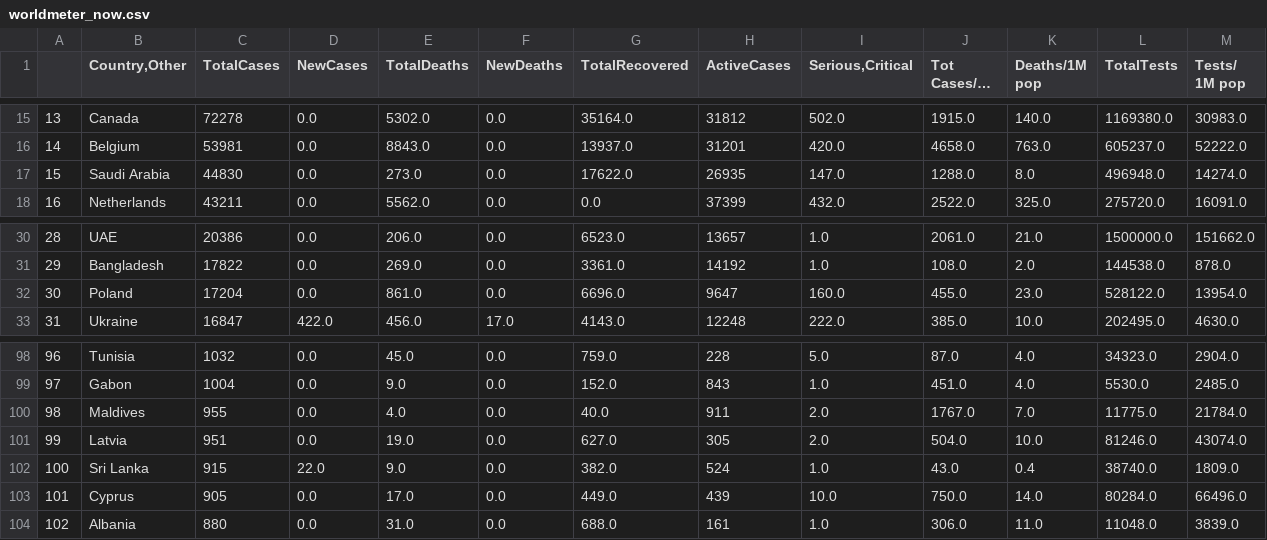
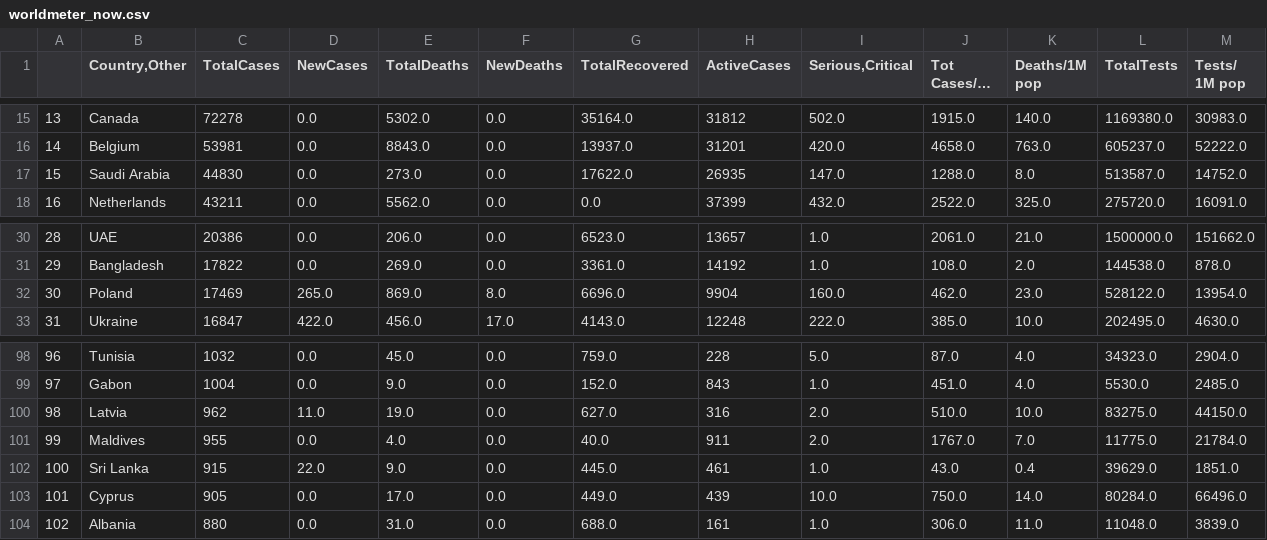
Before and after one commit to kevorkkeheian/DataScience, a CSV file: datasets/worldmeter_now.csv, drawn as a sheet; only a part is shown, gaps mark what is left out; long unchanged cells end in …; the diff covers the shown part only.

```diff
--- a/datasets/worldmeter_now.csv
+++ b/datasets/worldmeter_now.csv
@@ -16,3 +16,3 @@
 14,Belgium,53981,0.0,8843.0,0.0,13937.0,31201,420.0,4658.0,763.0,605237.0,52222.0
-15,Saudi Arabia,44830,0.0,273.0,0.0,17622.0,26935,147.0,1288.0,8.0,496948.0,14274.0
+15,Saudi Arabia,44830,0.0,273.0,0.0,17622.0,26935,147.0,1288.0,8.0,513587.0,14752.0
 16,Netherlands,43211,0.0,5562.0,0.0,0.0,37399,432.0,2522.0,325.0,275720.0,16091.0
@@ -31,3 +31,3 @@
 29,Bangladesh,17822,0.0,269.0,0.0,3361.0,14192,1.0,108.0,2.0,144538.0,878.0
-30,Poland,17204,0.0,861.0,0.0,6696.0,9647,160.0,455.0,23.0,528122.0,13954.0
+30,Poland,17469,265.0,869.0,8.0,6696.0,9904,160.0,462.0,23.0,528122.0,13954.0
 31,Ukraine,16847,422.0,456.0,17.0,4143.0,12248,222.0,385.0,10.0,202495.0,4630.0
@@ -99,5 +99,5 @@
 97,Gabon,1004,0.0,9.0,0.0,152.0,843,1.0,451.0,4.0,5530.0,2485.0
-98,Maldives,955,0.0,4.0,0.0,40.0,911,2.0,1767.0,7.0,11775.0,21784.0
-99,Latvia,951,0.0,19.0,0.0,627.0,305,2.0,504.0,10.0,81246.0,43074.0
-100,Sri Lanka,915,22.0,9.0,0.0,382.0,524,1.0,43.0,0.4,38740.0,1809.0
+98,Latvia,962,11.0,19.0,0.0,627.0,316,2.0,510.0,10.0,83275.0,44150.0
+99,Maldives,955,0.0,4.0,0.0,40.0,911,2.0,1767.0,7.0,11775.0,21784.0
+100,Sri Lanka,915,22.0,9.0,0.0,445.0,461,1.0,43.0,0.4,39629.0,1851.0
 101,Cyprus,905,0.0,17.0,0.0,449.0,439,10.0,750.0,14.0,80284.0,66496.0
```
Also changed, not shown: 72 edited cells elsewhere in this file.
